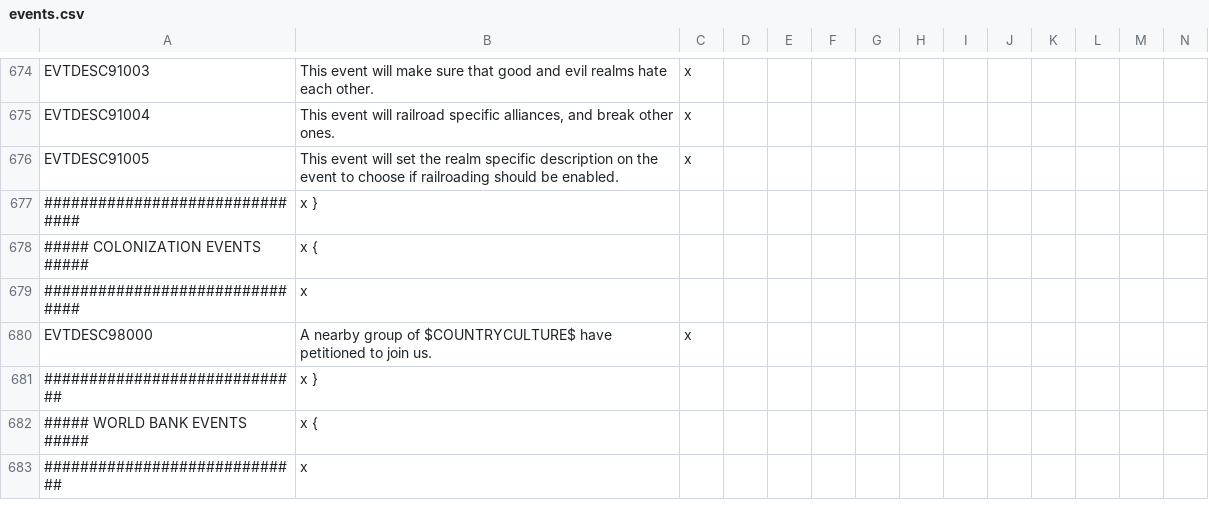
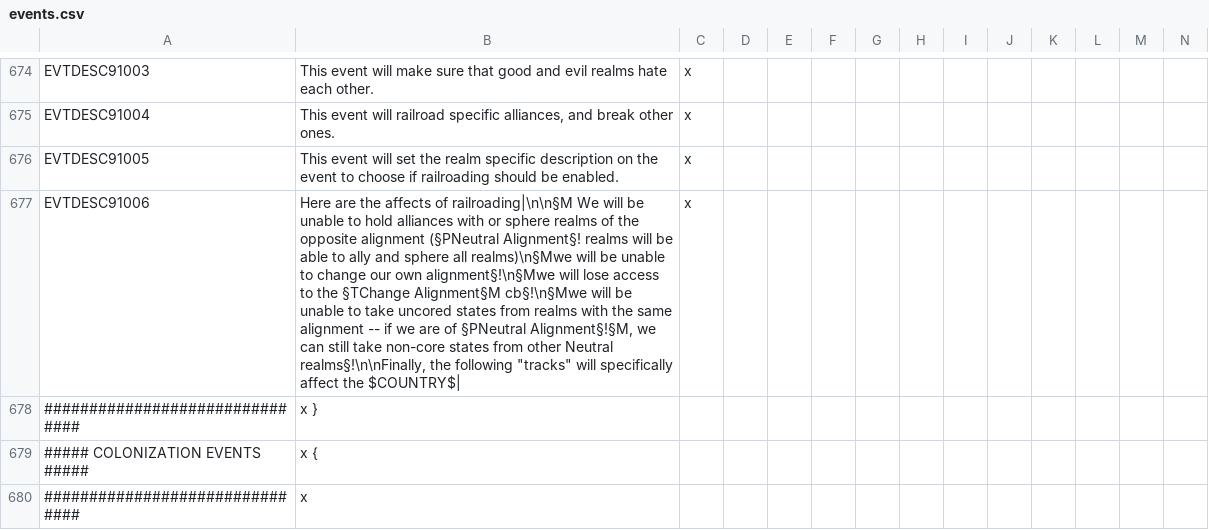
Before and after one commit to The-Third-Age/TTA-Victoria-2, a CSV file: localisation/events.csv, drawn as a sheet; only a part is shown, gaps mark what is left out; the shorter side is filled out with more unchanged rows; the diff names each change by its address in the sheet, - before the commit and + after, or states it on an @@ line.

Commit message:
See the effects of railroading after the initial event has fired

```diff
--- a/localisation/events.csv
+++ b/localisation/events.csv
+row 677: EVTDESC91006 | Here are the affects of railroading|\n\n§M We will be unable to hold alliances with or sphere realms of the opposite alignment (§PNeutral Alignment§! realms will be able to ally and sphere all realms)\n§Mwe will be unable to change our own alignment§!\n§Mwe will lose access to the §TChange Alignment§M cb§!\n§Mwe will be unable to take uncored states from realms with the same alignment -- if we are of §PNeutral Alignment§!§M, we can still take non-core states from other Neutral realms§!\n\nFinally, the following "tracks" will specifically affect the $COUNTRY$| | x
```
Also changed, not shown: localisation/decisions.csv, 2 other files.
